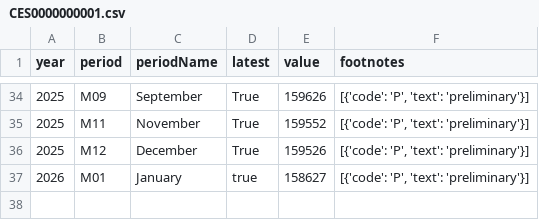
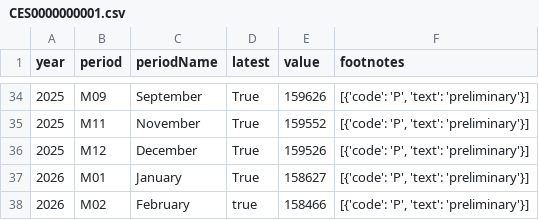
Before and after one commit to NileshPurnekar/streamlit_labor_census_dashboard, a CSV file: myfiles/CES0000000001.csv, drawn as a sheet; only a part is shown, gaps mark what is left out.

```diff
--- a/myfiles/CES0000000001.csv
+++ b/myfiles/CES0000000001.csv
@@ -36,2 +36,3 @@ year,period,periodName,latest,value,footnotes
 2025,M12,December,True,159526,"[{'code': 'P', 'text': 'preliminary'}]"
-2026,M01,January,true,158627,"[{'code': 'P', 'text': 'preliminary'}]"
+2026,M01,January,True,158627,"[{'code': 'P', 'text': 'preliminary'}]"
+2026,M02,February,true,158466,"[{'code': 'P', 'text': 'preliminary'}]"
```
Also changed, not shown: myfiles/LNS14000000.csv, myfiles/PRS85006092.csv, 2 other files.
